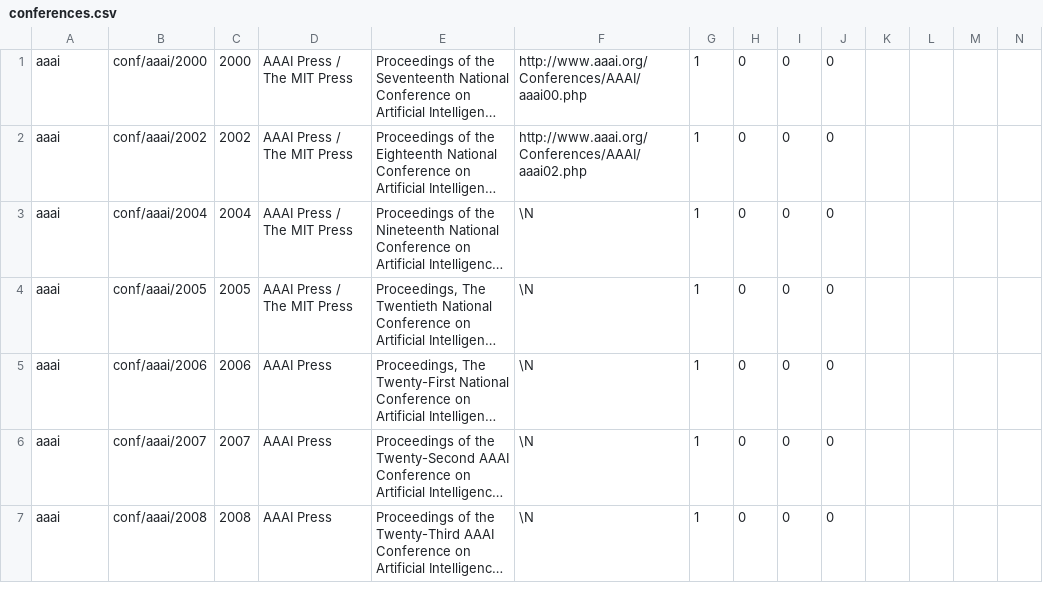
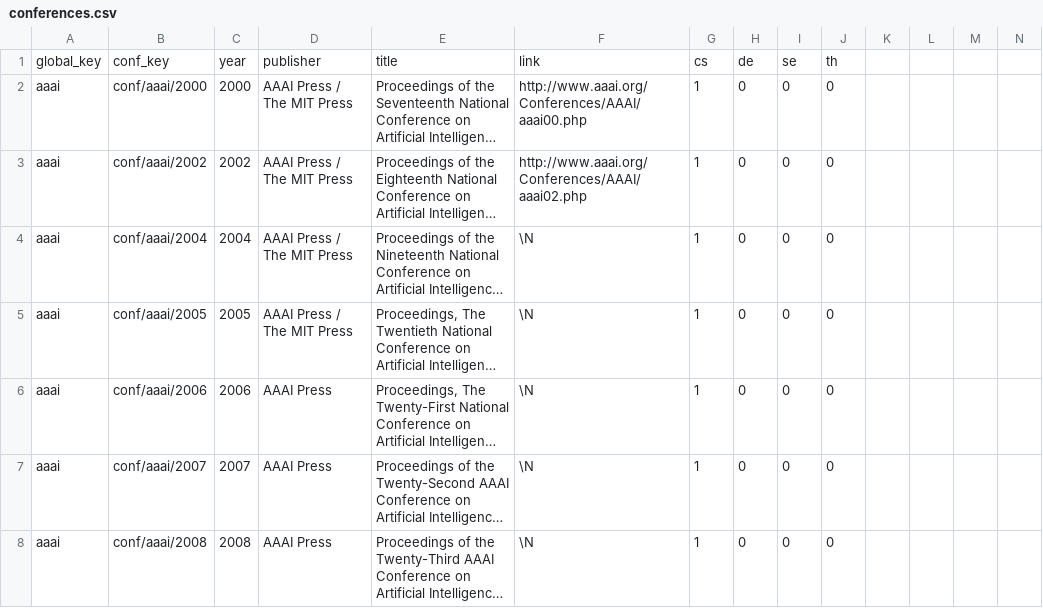
Before and after one commit to LucasFOliveira/vis-ppgcc, a CSV file: conferences.csv, drawn as a sheet; only a part is shown; long unchanged cells end in …; rows hold the shown columns only; the diff names each change by its address in the sheet, - before the commit and + after, or states it on an @@ line.

Commit message:
Updating columns labels

```diff
--- a/conferences.csv
+++ b/conferences.csv
+row 1: global_key | conf_key | year | publisher | title | link | cs | de | se | th
```
